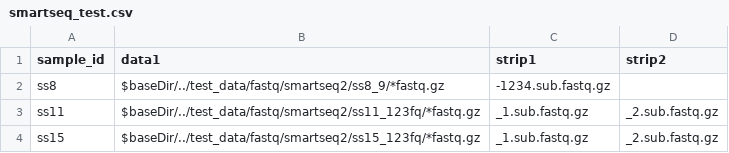
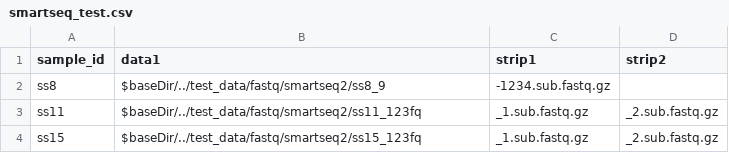
Before and after one commit to luslab/luslab-nf-modules, a CSV file: test_data/metadata/smartseq_test.csv, drawn as a sheet.

```diff
--- a/test_data/metadata/smartseq_test.csv
+++ b/test_data/metadata/smartseq_test.csv
@@ -1,4 +1,4 @@
 sample_id,data1,strip1,strip2
-ss8,$baseDir/../test_data/fastq/smartseq2/ss8_9/*fastq.gz,-1234.sub.fastq.gz,
-ss11,$baseDir/../test_data/fastq/smartseq2/ss11_123fq/*fastq.gz,_1.sub.fastq.gz,_2.sub.fastq.gz
-ss15,$baseDir/../test_data/fastq/smartseq2/ss15_123fq/*fastq.gz,_1.sub.fastq.gz,_2.sub.fastq.gz
+ss8,$baseDir/../test_data/fastq/smartseq2/ss8_9,-1234.sub.fastq.gz,
+ss11,$baseDir/../test_data/fastq/smartseq2/ss11_123fq,_1.sub.fastq.gz,_2.sub.fastq.gz
+ss15,$baseDir/../test_data/fastq/smartseq2/ss15_123fq,_1.sub.fastq.gz,_2.sub.fastq.gz
```
Also changed, not shown: 2 other files.
